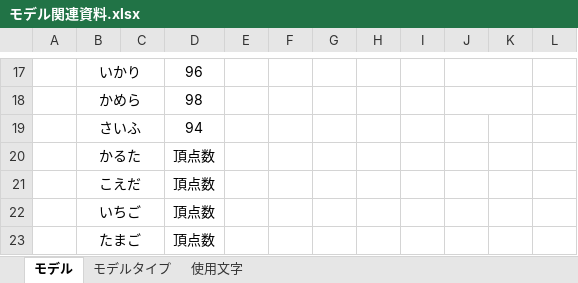
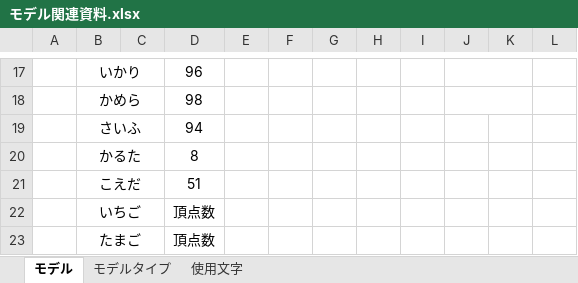
Before and after one commit to MikiyaMeguro/TEAM_B_OPEN, an Excel workbook: 資料/モデル関連資料.xlsx, sheet モデル, drawn as a sheet; only a part is shown, gaps mark what is left out; values as stored, in another font and other column widths than the file's, no borders; the diff names each change by its address in the sheet, - before the commit and + after, or states it on an @@ line.

```diff
--- a/資料/モデル関連資料.xlsx (sheet モデル)
+++ b/資料/モデル関連資料.xlsx (sheet モデル)
-D20: 頂点数
+D20: 8
-D21: 頂点数
+D21: 51
```
Also changed, not shown: sheet モデルタイプ, 3 other files.
